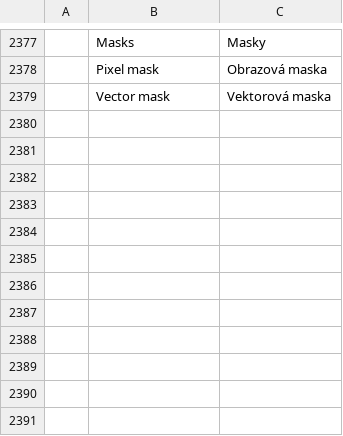
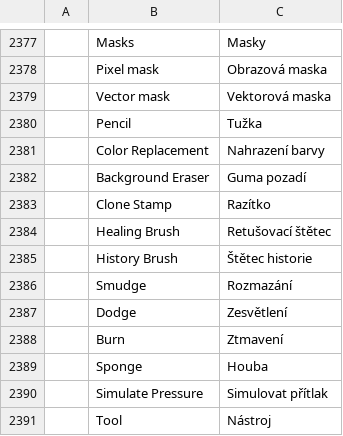
Before and after one commit to treeforjs/photocraft, a TSV file: crates/ui-egui/src/i18n/cs.tsv, drawn as a sheet; only a part is shown, gaps mark what is left out; the diff names each change by its address in the sheet, - before the commit and + after, or states it on an @@ line.

```diff
--- a/crates/ui-egui/src/i18n/cs.tsv
+++ b/crates/ui-egui/src/i18n/cs.tsv
+row 2380:  | Pencil | Tužka
+row 2381:  | Color Replacement | Nahrazení barvy
+row 2382:  | Background Eraser | Guma pozadí
+row 2383:  | Clone Stamp | Razítko
+row 2384:  | Healing Brush | Retušovací štětec
+row 2385:  | History Brush | Štětec historie
+row 2386:  | Smudge | Rozmazání
+row 2387:  | Dodge | Zesvětlení
+row 2388:  | Burn | Ztmavení
+row 2389:  | Sponge | Houba
+row 2390:  | Simulate Pressure | Simulovat přítlak
+row 2391:  | Tool | Nástroj
```
Also changed, not shown: crates/ui-egui/src/i18n/el.tsv, crates/ui-egui/src/i18n/ko.tsv, 18 other files.
